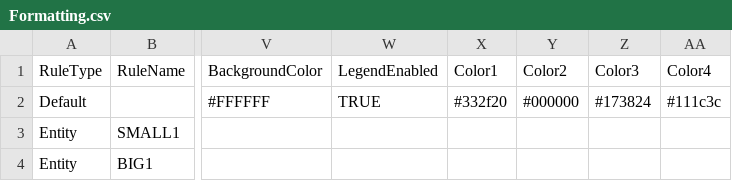
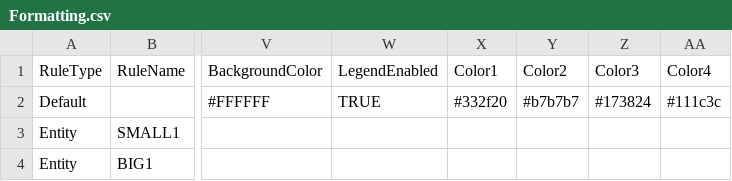
Before and after one commit to xStan89/Mapper2, a CSV file: data/Formatting.csv, drawn as a sheet; only a part is shown, gaps mark what is left out; the diff names each change by its address in the sheet, - before the commit and + after, or states it on an @@ line.

Commit message:
Add files via upload

```diff
--- a/data/Formatting.csv
+++ b/data/Formatting.csv
-Y2 (Color2): #000000
+Y2 (Color2): #b7b7b7
```
